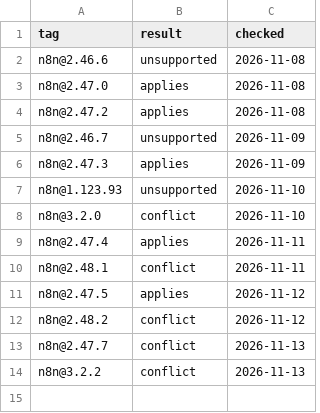
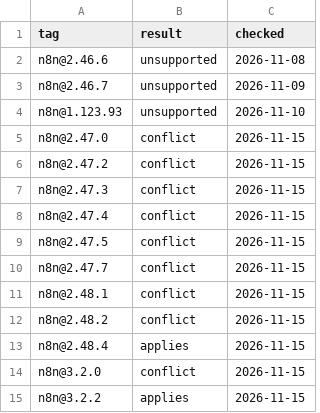
Before and after one commit to SilentJMA/n8n-extras-plugin, a TSV file: compat/releases.tsv, drawn as a sheet.

Commit message:
Refresh the compatibility log against the current overlay (#17)
Re-check every supported release against the pinned 2.48.4 overlay and record
the real result. The seams patch is version-specific, so only 2.48.4 and 3.2.2
apply; the earlier applies rows for the 2.47.x line were stale from a previous
base. Add a note that Needs attention means a per-version patch refresh, not an
unsupported release.

```diff
--- a/compat/releases.tsv
+++ b/compat/releases.tsv
@@ -2,13 +2,14 @@ tag	result	checked
 n8n@2.46.6	unsupported	2026-11-08
-n8n@2.47.0	applies	2026-11-08
-n8n@2.47.2	applies	2026-11-08
 n8n@2.46.7	unsupported	2026-11-09
-n8n@2.47.3	applies	2026-11-09
 n8n@1.123.93	unsupported	2026-11-10
-n8n@3.2.0	conflict	2026-11-10
-n8n@2.47.4	applies	2026-11-11
-n8n@2.48.1	conflict	2026-11-11
-n8n@2.47.5	applies	2026-11-12
-n8n@2.48.2	conflict	2026-11-12
-n8n@2.47.7	conflict	2026-11-13
-n8n@3.2.2	conflict	2026-11-13
+n8n@2.47.0	conflict	2026-11-15
+n8n@2.47.2	conflict	2026-11-15
+n8n@2.47.3	conflict	2026-11-15
+n8n@2.47.4	conflict	2026-11-15
+n8n@2.47.5	conflict	2026-11-15
+n8n@2.47.7	conflict	2026-11-15
+n8n@2.48.1	conflict	2026-11-15
+n8n@2.48.2	conflict	2026-11-15
+n8n@2.48.4	applies	2026-11-15
+n8n@3.2.0	conflict	2026-11-15
+n8n@3.2.2	applies	2026-11-15
```
Also changed, not shown: 2 other files.
